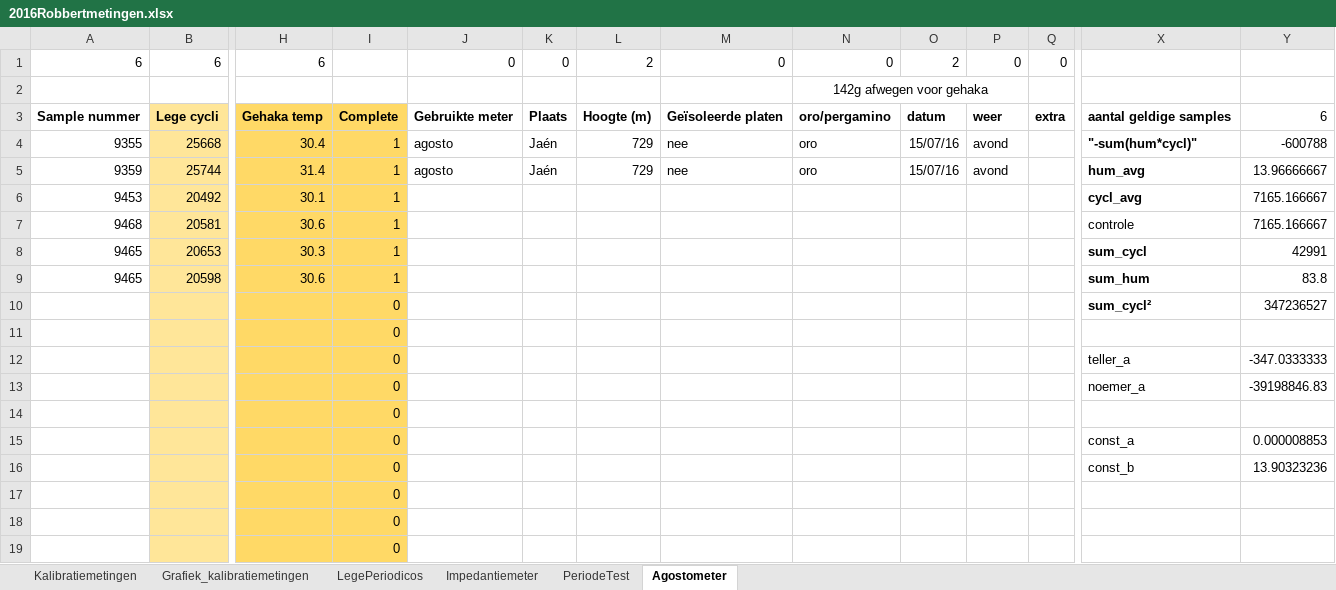
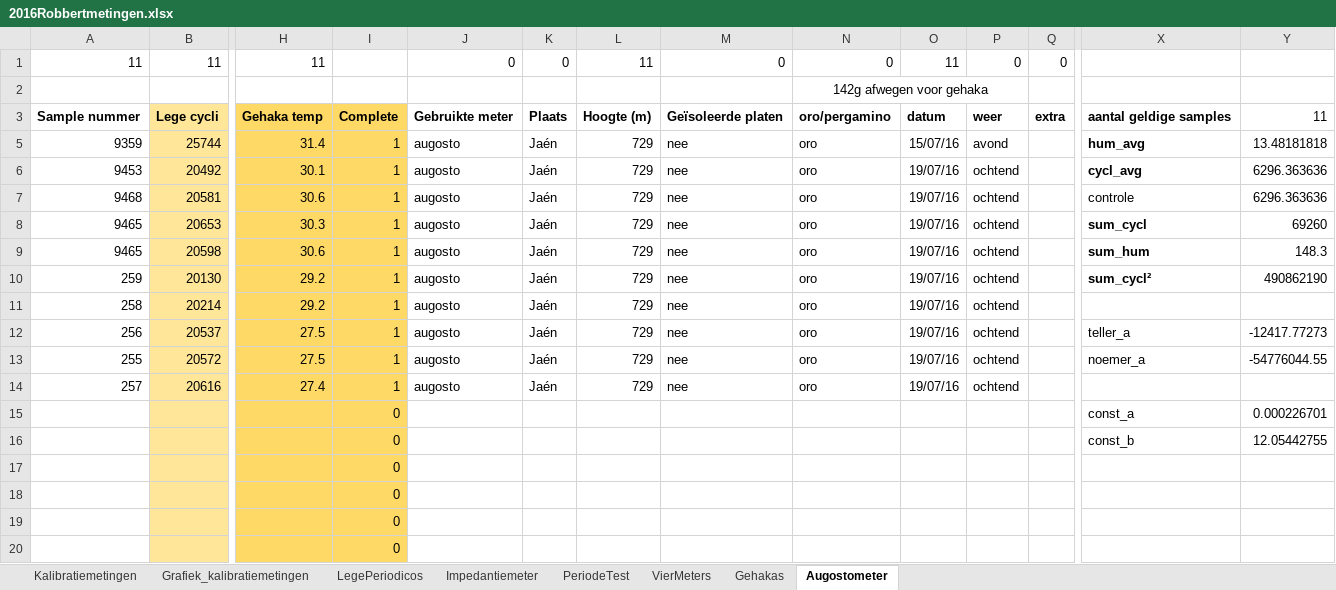
Before and after one commit to RobbertH/Metingen, an Excel workbook: 2016Robbertmetingen.xlsx, sheet Augostometer, drawn as a sheet; only a part is shown, gaps mark what is left out; the shorter side is filled out with more unchanged rows; values as stored, in another font and other column widths than the file's, no borders; charts and pictures and conditional formats not drawn; removed rows and columns are numbered as before the commit, all else as after; rows hold the shown columns only; the diff names each change by its address in the sheet, - before the commit and + after, or states it on an @@ line.

Commit message:
Calibrated Agosto, got second gehaka

```diff
--- a/2016Robbertmetingen.xlsx (sheet Augostometer)
+++ b/2016Robbertmetingen.xlsx (sheet Augostometer)
-sheet tab: Agostometer
+sheet tab: Augostometer
+sheet tab: VierMeters
+sheet tab: Gehakas
-row 1: 6 | 6 | 6 |  | 0 | 0 | 2 | 0 | 0 | 2 | 0 | 0
+row 1: 11 | 11 | 11 |  | 0 | 0 | 11 | 0 | 0 | 11 | 0 | 0
-Y3: 6
+Y3: 11
-row 4: 9355 | 25668 | 30.4 | 1 | agosto | Jaén | 729 | nee | oro | 15/07/16 | avond |  | "-sum(hum*cycl)" | -600788
-J5: agosto
+J5: augosto
-Y5: 13.96666667
+Y5: 13.48181818
-J6:J9: (empty)
+J6:J9: augosto
-K6:K9: (empty)
+K6:K9: Jaén
-L6:L9: (empty)
+L6:L9: 729
-M6:M9: (empty)
+M6:M9: nee
-N6:N9: (empty)
+N6:N9: oro
-O6:O9: (empty)
+O6:O9: 19/07/16
-P6:P9: (empty)
+P6:P9: ochtend
-Y6:Y7: 7165.166667
+Y6:Y7: 6296.363636
-Y8: 42991
+Y8: 69260
-Y9: 83.8
+Y9: 148.3
-row 10:  |  |  | 0 |  |  |  |  |  |  |  |  | sum_cycl² | 347236527
-row 11:  |  |  | 0
-row 12:  |  |  | 0 |  |  |  |  |  |  |  |  | teller_a | -347.0333333
-row 13:  |  |  | 0 |  |  |  |  |  |  |  |  | noemer_a | -39198846.83
-row 14:  |  |  | 0
+row 10: 259 | 20130 | 29.2 | 1 | augosto | Jaén | 729 | nee | oro | 19/07/16 | ochtend |  | sum_cycl² | 490862190
+row 11: 258 | 20214 | 29.2 | 1 | augosto | Jaén | 729 | nee | oro | 19/07/16 | ochtend
+row 12: 256 | 20537 | 27.5 | 1 | augosto | Jaén | 729 | nee | oro | 19/07/16 | ochtend |  | teller_a | -12417.77273
+row 13: 255 | 20572 | 27.5 | 1 | augosto | Jaén | 729 | nee | oro | 19/07/16 | ochtend |  | noemer_a | -54776044.55
+row 14: 257 | 20616 | 27.4 | 1 | augosto | Jaén | 729 | nee | oro | 19/07/16 | ochtend
-Y15: 0.000008853
+Y15: 0.000226701
-Y16: 13.90323236
+Y16: 12.05442755
```
Also changed, not shown: sheet Kalibratiemetingen, formulas that keep their value, hidden cells, charts or pictures, 3 other files.
